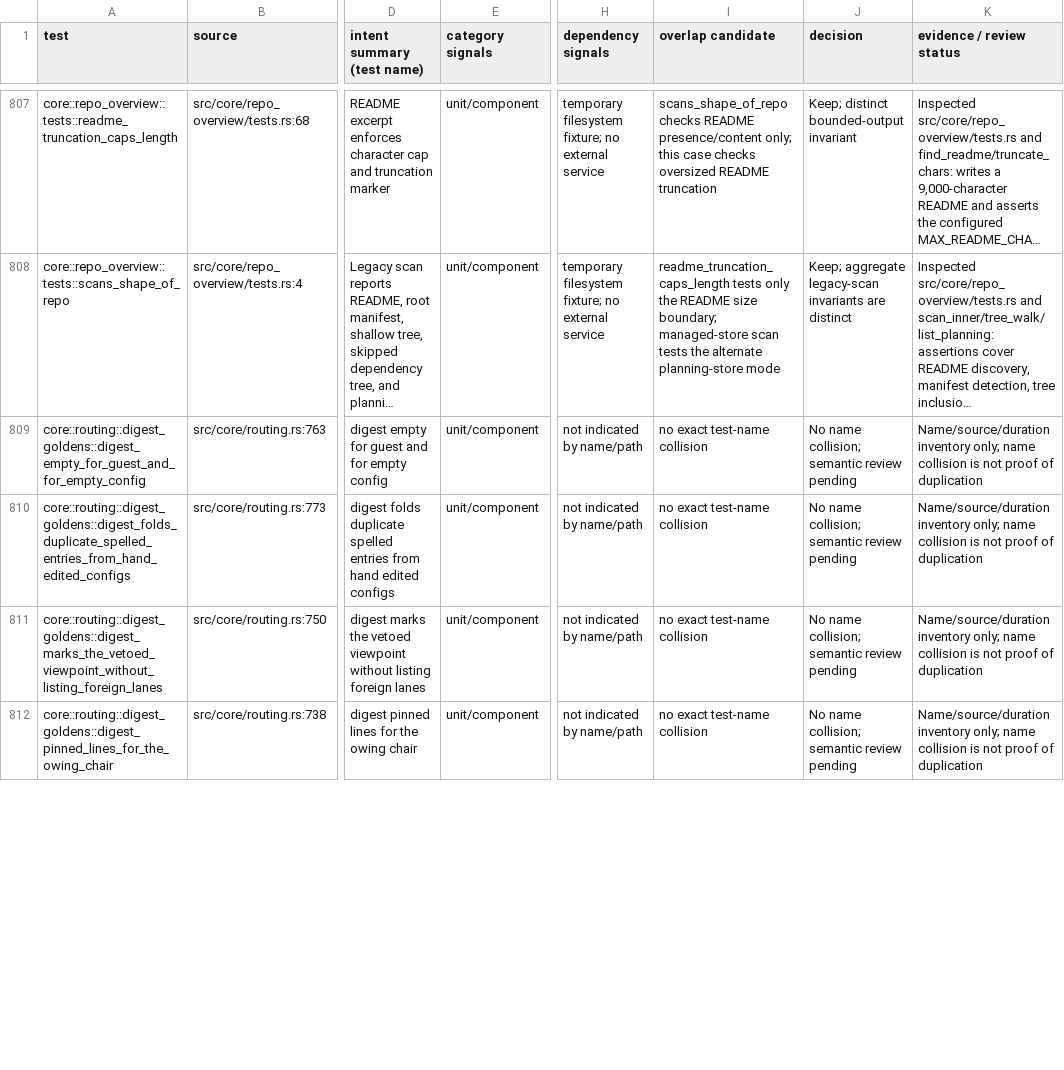
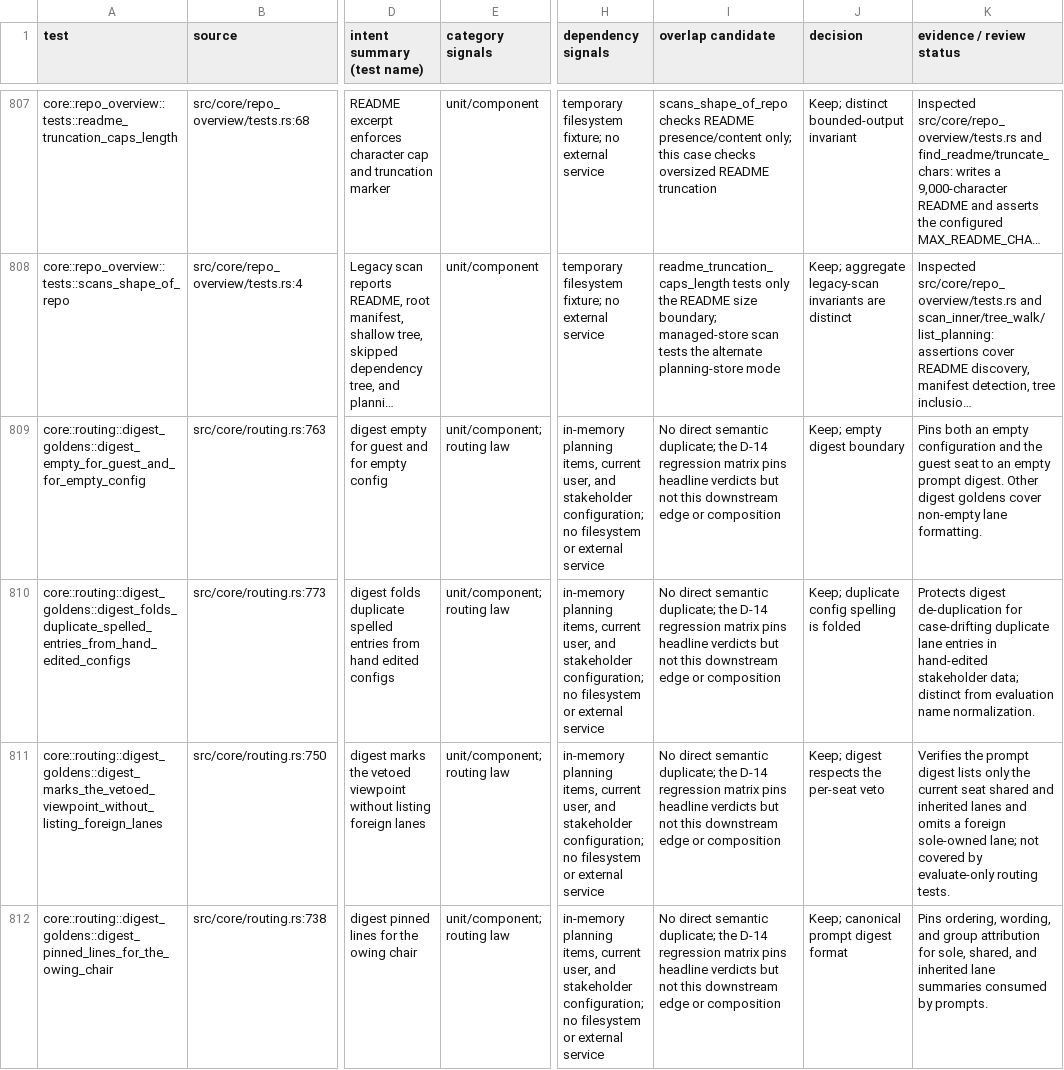
Before and after one commit to zbarno/kool.ade, a CSV file: docs/test-inventory/full-suite.csv, drawn as a sheet; only a part is shown, gaps mark what is left out; long unchanged cells end in …; the diff covers the shown part only; the diff names each change by its address in the sheet, - before the commit and + after, or states it on an @@ line.

Commit message:
docs: review routing lane invariants for issue 204

```diff
--- a/docs/test-inventory/full-suite.csv
+++ b/docs/test-inventory/full-suite.csv
-E809:E812 (category signals): unit/component
+E809:E812 (category signals): unit/component; routing law
-H809:H812 (dependency signals): not indicated by name/path
+H809:H812 (dependency signals): in-memory planning items, current user, and stakeholder configuration; no filesystem or external service
-I809:I812 (overlap candidate): no exact test-name collision
+I809:I812 (overlap candidate): No direct semantic duplicate; the D-14 regression matrix pins headline verdicts but not this downstream edge or composition
-J809 (decision): No name collision; semantic review pending
+J809 (decision): Keep; empty digest boundary
-K809 (evidence / review status): Name/source/duration inventory only; name collision is not proof of duplication
+K809 (evidence / review status): Pins both an empty configuration and the guest seat to an empty prompt digest. Other digest goldens cover non-empty lane formatting.
-J810 (decision): No name collision; semantic review pending
+J810 (decision): Keep; duplicate config spelling is folded
-K810 (evidence / review status): Name/source/duration inventory only; name collision is not proof of duplication
+K810 (evidence / review status): Protects digest de-duplication for case-drifting duplicate lane entries in hand-edited stakeholder data; distinct from evaluation name normalization.
-J811 (decision): No name collision; semantic review pending
+J811 (decision): Keep; digest respects the per-seat veto
-K811 (evidence / review status): Name/source/duration inventory only; name collision is not proof of duplication
+K811 (evidence / review status): Verifies the prompt digest lists only the current seat shared and inherited lanes and omits a foreign sole-owned lane; not covered by evaluate-only routing tests.
-J812 (decision): No name collision; semantic review pending
+J812 (decision): Keep; canonical prompt digest format
-K812 (evidence / review status): Name/source/duration inventory only; name collision is not proof of duplication
+K812 (evidence / review status): Pins ordering, wording, and group attribution for sole, shared, and inherited lane summaries consumed by prompts.
```
Also changed, not shown: 65 edited cells elsewhere in this file, 1 other file.
